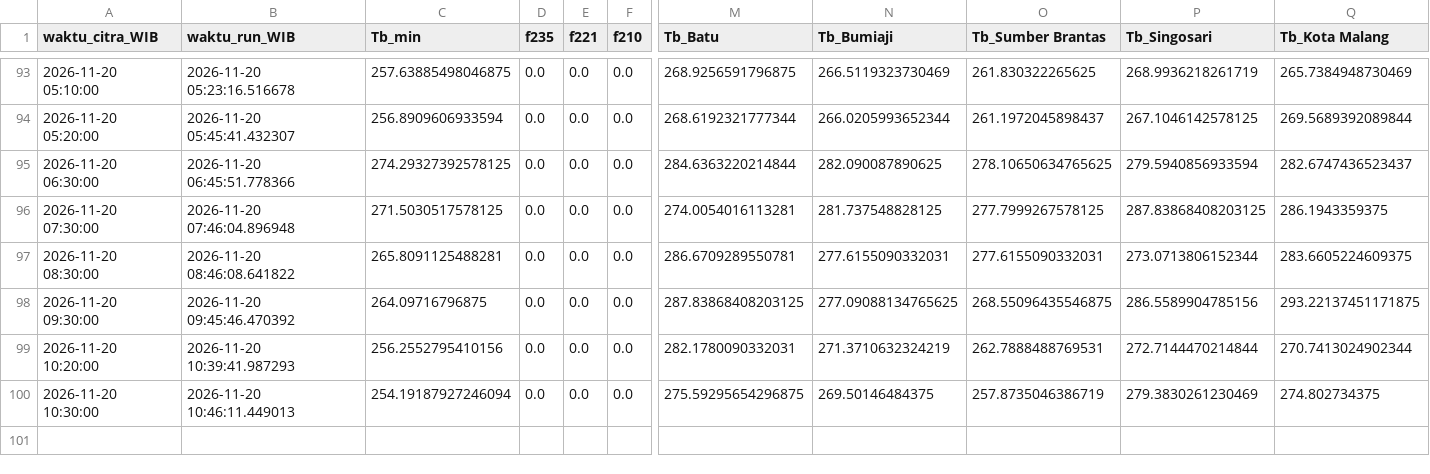
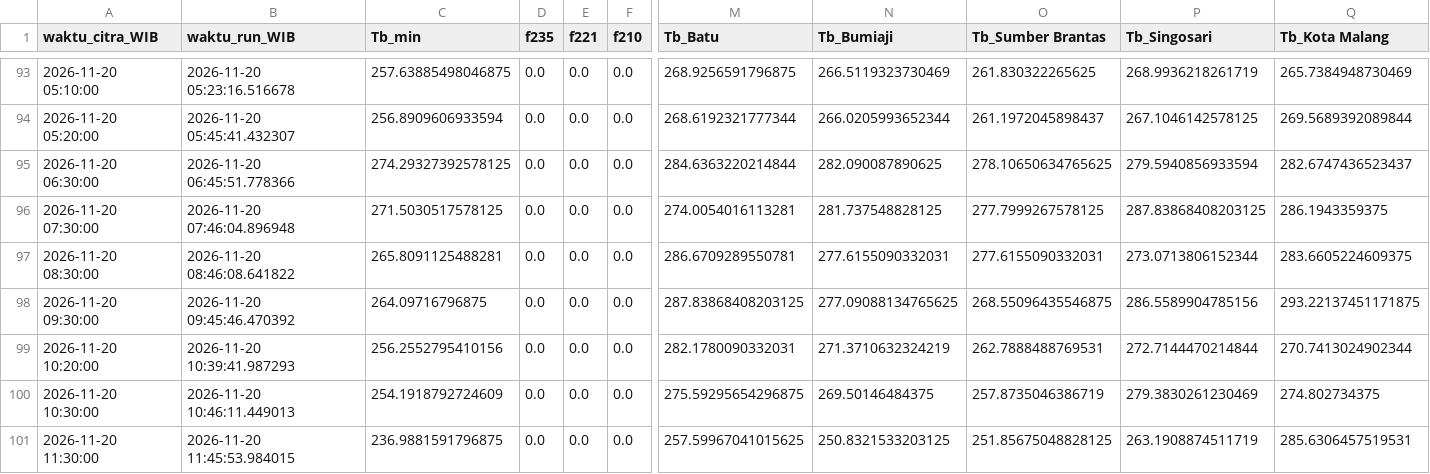
Before and after one commit to bagus2018/pantau-awan-batu, a CSV file: output/log_cek_himawari_batu.csv, drawn as a sheet; only a part is shown, gaps mark what is left out; rows hold the shown columns only; the diff names each change by its address in the sheet, - before the commit and + after, or states it on an @@ line.

```diff
--- a/output/log_cek_himawari_batu.csv
+++ b/output/log_cek_himawari_batu.csv
-C100 (Tb_min): 254.19187927246094
+C100 (Tb_min): 254.1918792724609
+row 101: 2026-11-20 11:30:00 | 2026-11-20 11:45:53.984015 | 236.9881591796875 | 0.0 | 0.0 | 0.0 | 257.59967041015625 | 250.8321533203125 | 251.85675048828125 | 263.1908874511719 | 285.6306457519531
```
Also changed, not shown: output/LATEST_banding_historis.csv, output/LATEST_deret_awan.csv, 4 other files.
